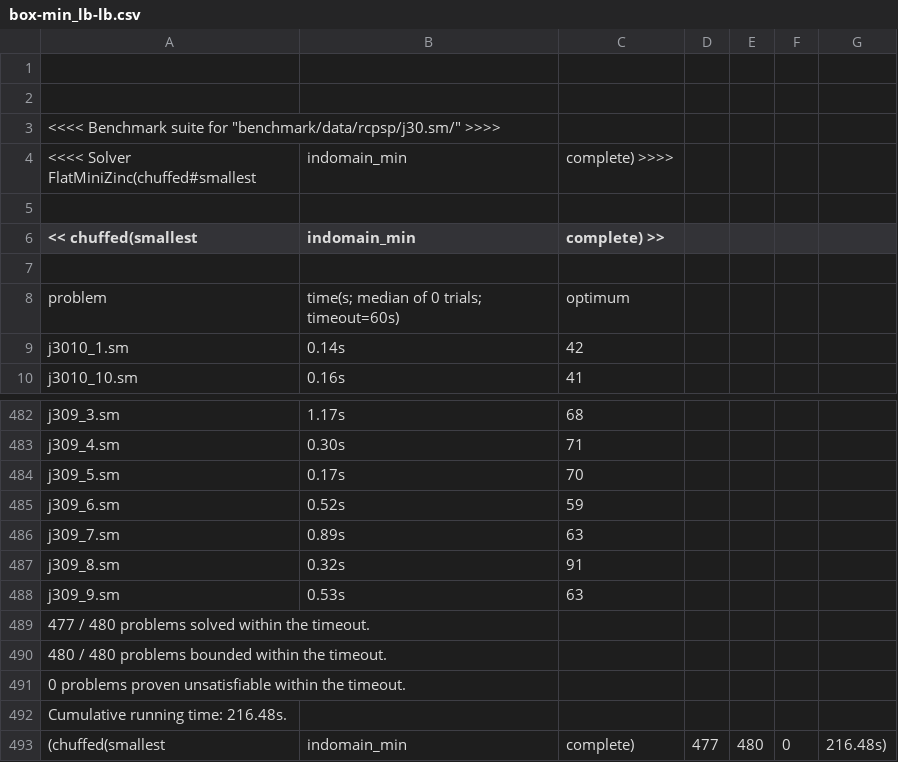
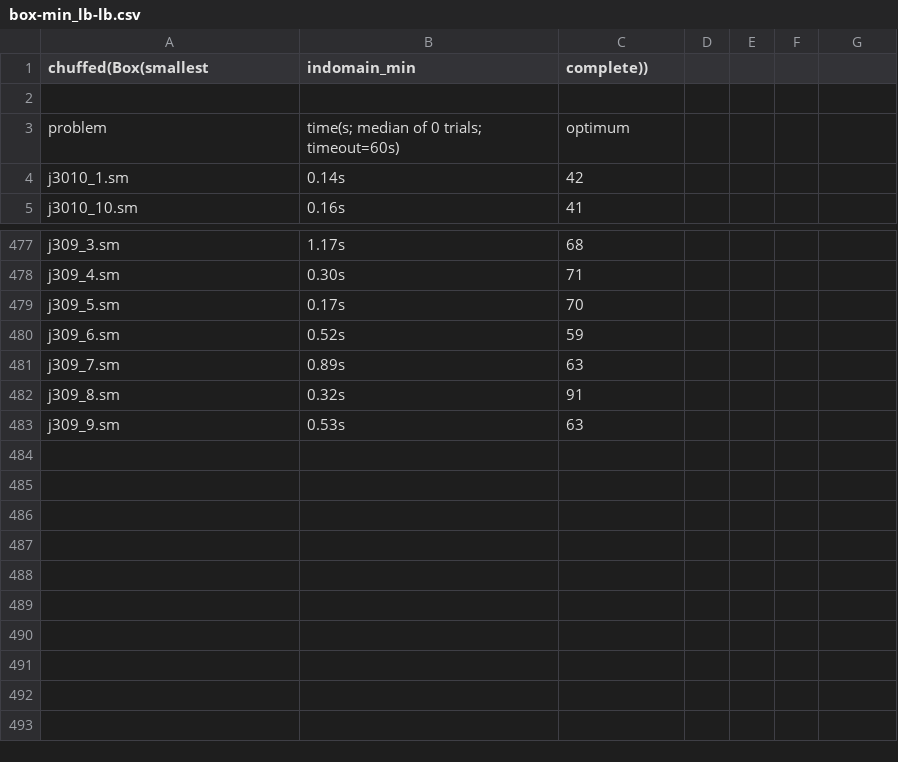
Before and after one commit to mpelleau/AbSolute, a CSV file: benchmark/database/rcpsp/j30/chuffed-0.10/box-min_lb-lb.csv, drawn as a sheet; only a part is shown, gaps mark what is left out; removed rows and columns are numbered as before the commit, all else as after; the diff names each change by its address in the sheet, - before the commit and + after, or states it on an @@ line.

```diff
--- a/benchmark/database/rcpsp/j30/chuffed-0.10/box-min_lb-lb.csv
+++ b/benchmark/database/rcpsp/j30/chuffed-0.10/box-min_lb-lb.csv
-row 1: (empty)
-row 2: (empty)
-row 3: <<<< Benchmark suite for "benchmark/data/rcpsp/j30.sm/" >>>>
-row 4: <<<< Solver FlatMiniZinc(chuffed#smallest | indomain_min | complete) >>>>
-row 5: (empty)
-A1: << chuffed(smallest
+A1: chuffed(Box(smallest
-C1: complete) >>
+C1: complete))
-row 489: 477 / 480 problems solved within the timeout.
-row 490: 480 / 480 problems bounded within the timeout.
-row 491: 0 problems proven unsatisfiable within the timeout.
-row 492: Cumulative running time: 216.48s.
-row 493: (chuffed(smallest | indomain_min | complete) | 477 | 480 | 0 | 216.48s)
```
Also changed, not shown: benchmark/database/rcpsp/j30/absolute-03-04-ca3f8b0/octagon-max_min-lb.csv, benchmark/database/rcpsp/j30/absolute-03-04-ca3f8b0/octagon-min_max-lb.csv, 25 other files.
